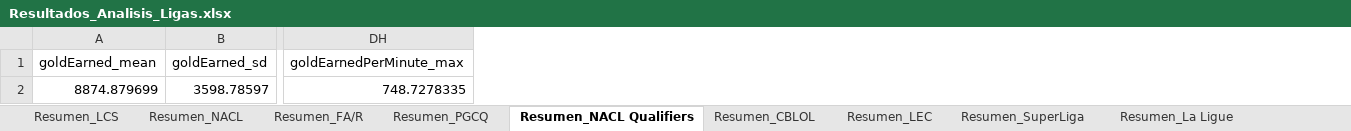
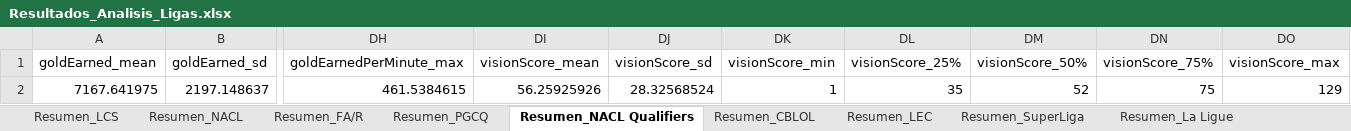
Before and after one commit to Ana2santosf/TFM---Master-Behavioral-Data-Science, an Excel workbook: Resultados_Analisis_Ligas.xlsx, sheet Resumen_NACL Qualifiers, drawn as a sheet; only a part is shown, gaps mark what is left out; values as stored, in another font and other column widths than the file's, no borders; removed rows and columns are numbered as before the commit, all else as after; rows hold the shown columns only; the diff names each change by its address in the sheet, - before the commit and + after, or states it on an @@ line.

```diff
--- a/Resultados_Analisis_Ligas.xlsx (sheet Resumen_NACL Qualifiers)
+++ b/Resultados_Analisis_Ligas.xlsx (sheet Resumen_NACL Qualifiers)
+column DI (visionScore_mean), empty
+column DJ (visionScore_sd), empty
+column DK (visionScore_min), empty
+column DL (visionScore_25%), empty
+column DM (visionScore_50%), empty
+column DN (visionScore_75%), empty
+column DO (visionScore_max), empty
-row 2: 8874.879699 | 3598.78597 | 748.7278335
+row 2: 7167.641975 | 2197.148637 | 461.5384615 | 56.25925926 | 28.32568524 | 1 | 35 | 52 | 75 | 129
```
Also changed, not shown: sheet Resumen_LCK CL, sheet Resumen_LCK LAS, sheet Resumen_FA/R, sheet Resumen_La Ligue, sheet Resumen_LCS, sheet Resumen_Prime League, 6 more sheets, 17 other files.
